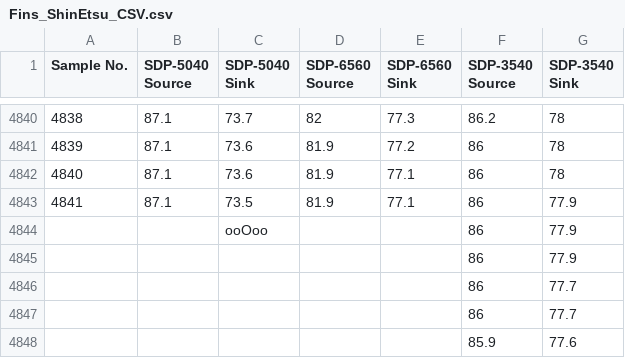
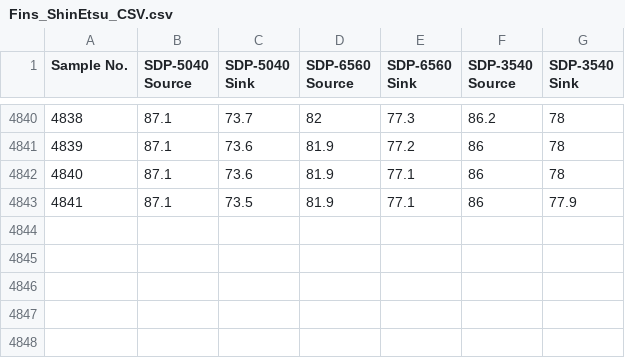
Before and after one commit to nmckerley/gapFillerThermalAnalysis, a CSV file: Fins_ShinEtsu_CSV.csv, drawn as a sheet; only a part is shown, gaps mark what is left out; the diff names each change by its address in the sheet, - before the commit and + after, or states it on an @@ line.

Commit message:
Update Fins_ShinEtsu_CSV.csv

```diff
--- a/Fins_ShinEtsu_CSV.csv
+++ b/Fins_ShinEtsu_CSV.csv
-row 4844:  |  | ooOoo |  |  | 86 | 77.9
-row 4845:  |  |  |  |  | 86 | 77.9
-row 4846:  |  |  |  |  | 86 | 77.7
-row 4847:  |  |  |  |  | 86 | 77.7
-row 4848:  |  |  |  |  | 85.9 | 77.6
```
